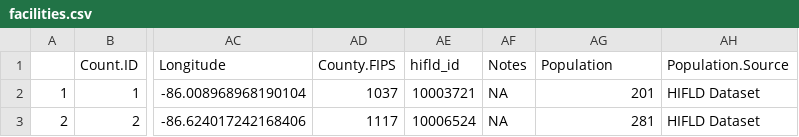
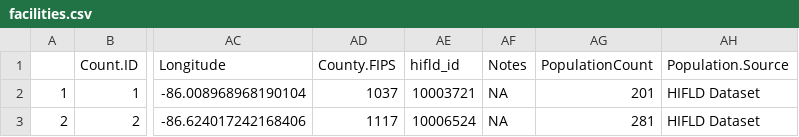
Before and after one commit to hoshmn/covid-19-behind-bars, a CSV file: packages/gatsby-ucla-site/data/facilities.csv, drawn as a sheet; only a part is shown, gaps mark what is left out; the diff names each change by its address in the sheet, - before the commit and + after, or states it on an @@ line.

Commit message:
add facility to spike map with toggles and basic legend

```diff
--- a/packages/gatsby-ucla-site/data/facilities.csv
+++ b/packages/gatsby-ucla-site/data/facilities.csv
-AG1: Population
+AG1: PopulationCount
```
Also changed, not shown: 15 other files.
